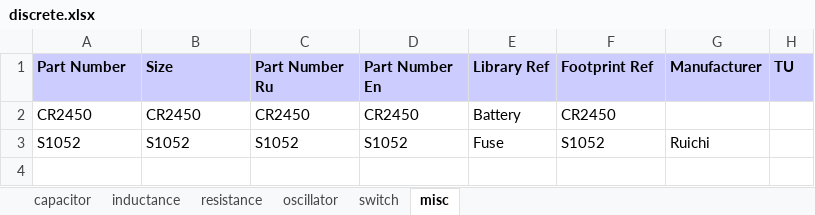
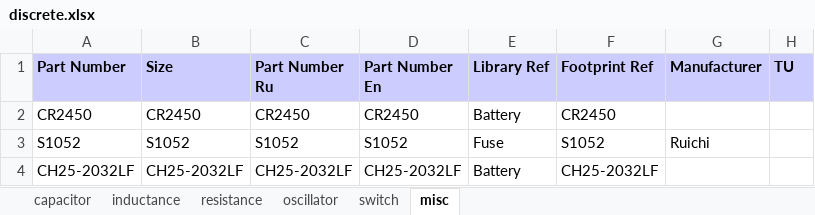
Before and after one commit to garou-g/elem_altium_db2, an Excel workbook: library/discrete.xlsx, sheet misc, drawn as a sheet; values as stored, in another font and other column widths than the file's, no borders; the diff names each change by its address in the sheet, - before the commit and + after, or states it on an @@ line.

```diff
--- a/library/discrete.xlsx (sheet misc)
+++ b/library/discrete.xlsx (sheet misc)
+row 4: CH25-2032LF | CH25-2032LF | CH25-2032LF | CH25-2032LF | Battery | CH25-2032LF
```
Also changed, not shown: library/analog.xlsx, 3 other files.
